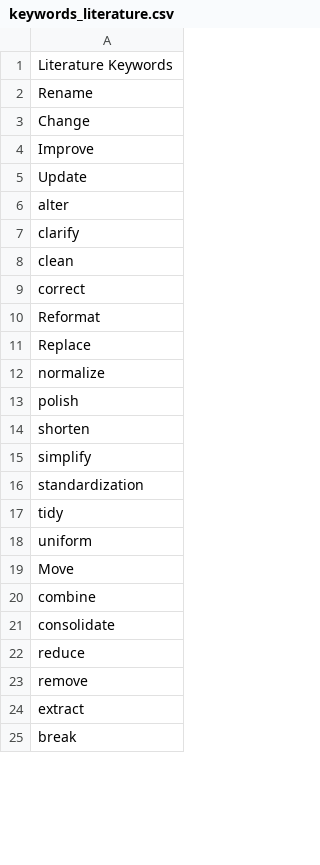
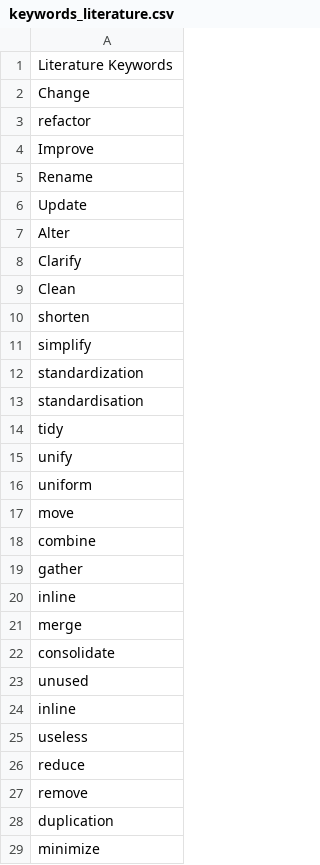
Before and after one commit to FaizaAmjad/EvaluatingCommits, a CSV file: DevGPT_Commit_Dataset/keywords_literature.csv, drawn as a sheet; only a part is shown; the shorter side is filled out with more unchanged rows; the diff covers the shown part only.

```diff
--- a/DevGPT_Commit_Dataset/keywords_literature.csv
+++ b/DevGPT_Commit_Dataset/keywords_literature.csv
@@ -1,14 +1,10 @@
 Literature Keywords
+Change
+refactor
+Improve
 Rename
-Change
-Improve
 Update
-alter
-clarify
-clean
-correct
-Reformat
-Replace
-normalize
-polish
+Alter
+Clarify
+Clean
 shorten
@@ -16,9 +12,18 @@ simplify
 standardization
+standardisation
 tidy
+unify
 uniform
-Move
+move
 combine
+gather
+inline
+merge
 consolidate
+unused
+inline
+useless
 reduce
 remove
-extract
+duplication
+minimize
```
Also changed, not shown: 9 added rows, 7 removed rows and 4 edited cells elsewhere in this file, DevGPT_Commit_Dataset/final_refactoring_keywords.csv, 2 other files.
